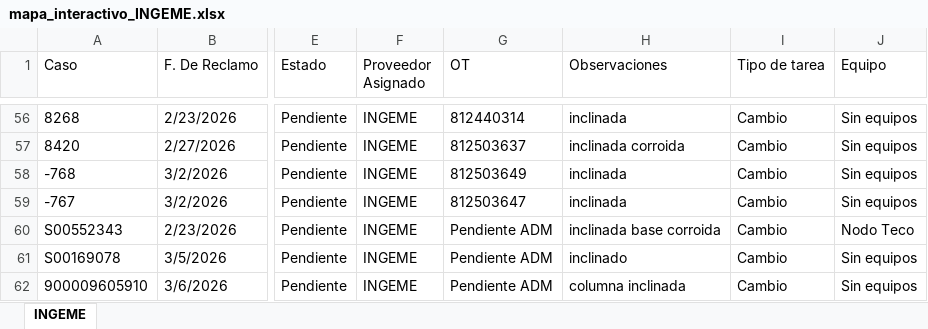
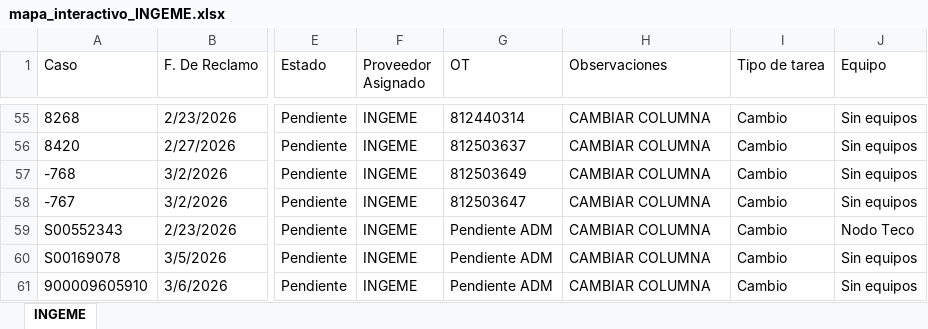
Before and after one commit to gestiondereclamosteco/ingeme, an Excel workbook: mapa_interactivo_INGEME.xlsx, sheet INGEME, drawn as a sheet; only a part is shown, gaps mark what is left out; values as stored, in another font and other column widths than the file's, no borders; addresses are those after the commit; the diff covers the shown part only; the diff names each change by its address in the sheet, - before the commit and + after, or states it on an @@ line.

```diff
--- a/mapa_interactivo_INGEME.xlsx (sheet INGEME)
+++ b/mapa_interactivo_INGEME.xlsx (sheet INGEME)
-H55 (Observaciones): inclinada
+H55 (Observaciones): CAMBIAR COLUMNA
-H56 (Observaciones): inclinada corroida
+H56 (Observaciones): CAMBIAR COLUMNA
-H57:H58 (Observaciones): inclinada
+H57:H58 (Observaciones): CAMBIAR COLUMNA
-H59 (Observaciones): inclinada base corroida
+H59 (Observaciones): CAMBIAR COLUMNA
-H60 (Observaciones): inclinado
+H60 (Observaciones): CAMBIAR COLUMNA
-H61 (Observaciones): columna inclinada
+H61 (Observaciones): CAMBIAR COLUMNA
```
Also changed, not shown: 4 removed rows and 60 edited cells elsewhere in this sheet, 1 other file.
